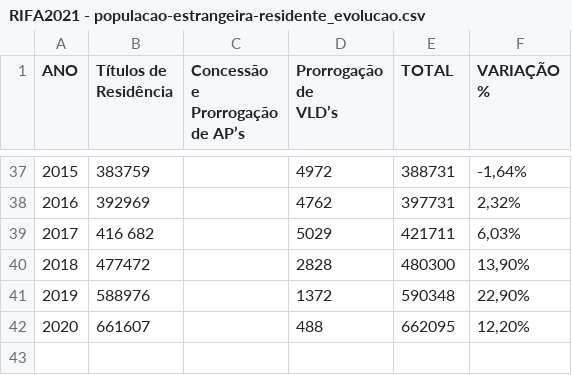
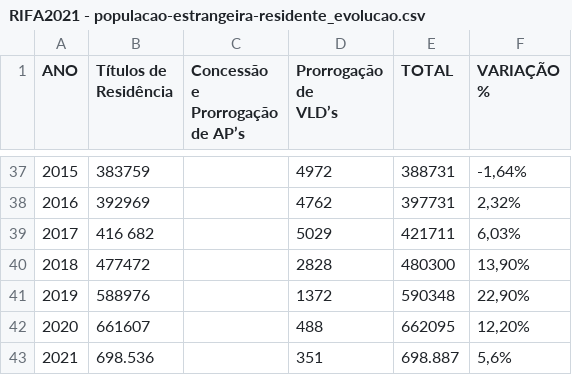
Before and after one commit to Germano-Silva/concurso-pesquisa-prepara-portugal-2025, a CSV file: 2️⃣ Data Understanding/data/raw/aima/extraidas/RIFA2021_csv/RIFA2021 - populacao-estrangeira-residente_evolucao.csv, drawn as a sheet; only a part is shown, gaps mark what is left out; the diff names each change by its address in the sheet, - before the commit and + after, or states it on an @@ line.

Commit message:
Add 2021 missing data to foreign resident population evolution CSV

```diff
--- a/2️⃣ Data Understanding/data/raw/aima/extraidas/RIFA2021_csv/RIFA2021 - populacao-estrangeira-residente_evolucao.csv
+++ b/2️⃣ Data Understanding/data/raw/aima/extraidas/RIFA2021_csv/RIFA2021 - populacao-estrangeira-residente_evolucao.csv
+row 43: 2021 | 698.536 |  | 351 | 698.887 | 5,6%
```
